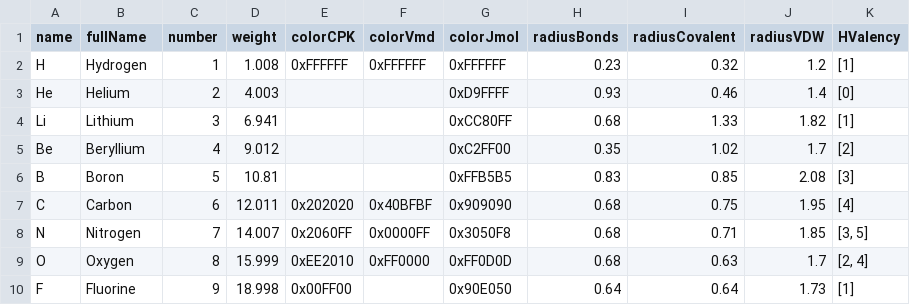
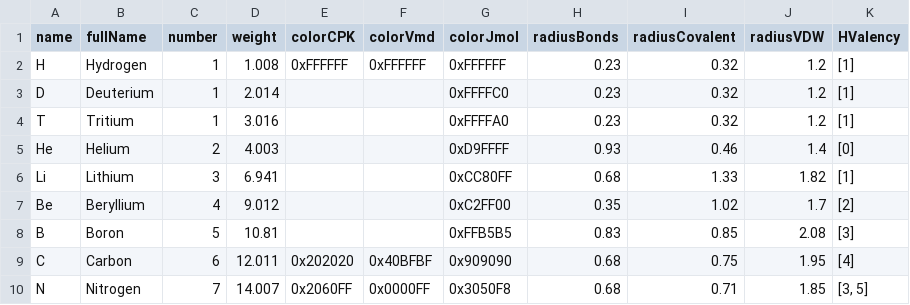
Before and after one commit to epam/miew, a CSV file: tools/atom_types.csv, drawn as a sheet; only a part is shown; the shorter side is filled out with more unchanged rows; the diff names each change by its address in the sheet, - before the commit and + after, or states it on an @@ line.

Commit message:
Add deuterium, tritium and heavy water

```diff
--- a/tools/atom_types.csv
+++ b/tools/atom_types.csv
+row 3: D | Deuterium | 1 | 2.014 |  |  | 0xFFFFC0 | 0.23 | 0.32 | 1.2 | [1]
+row 4: T | Tritium | 1 | 3.016 |  |  | 0xFFFFA0 | 0.23 | 0.32 | 1.2 | [1]
```
Also changed, not shown: tools/residue_types.csv, 4 other files.
